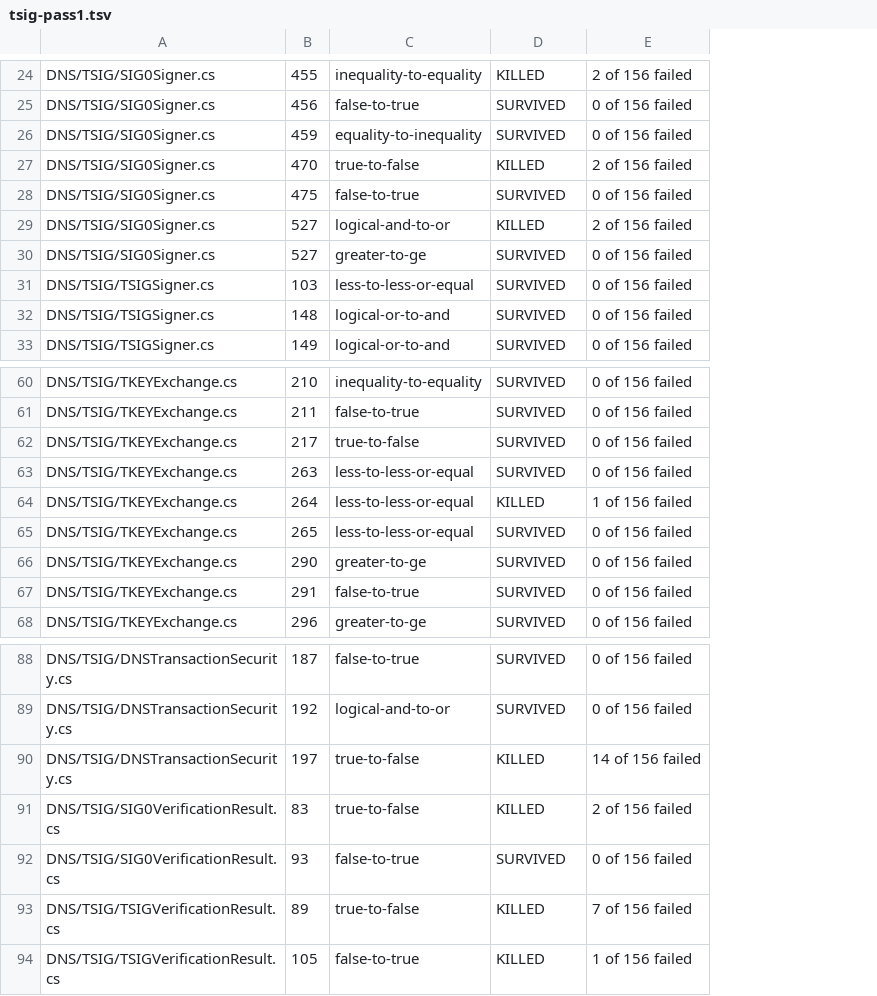
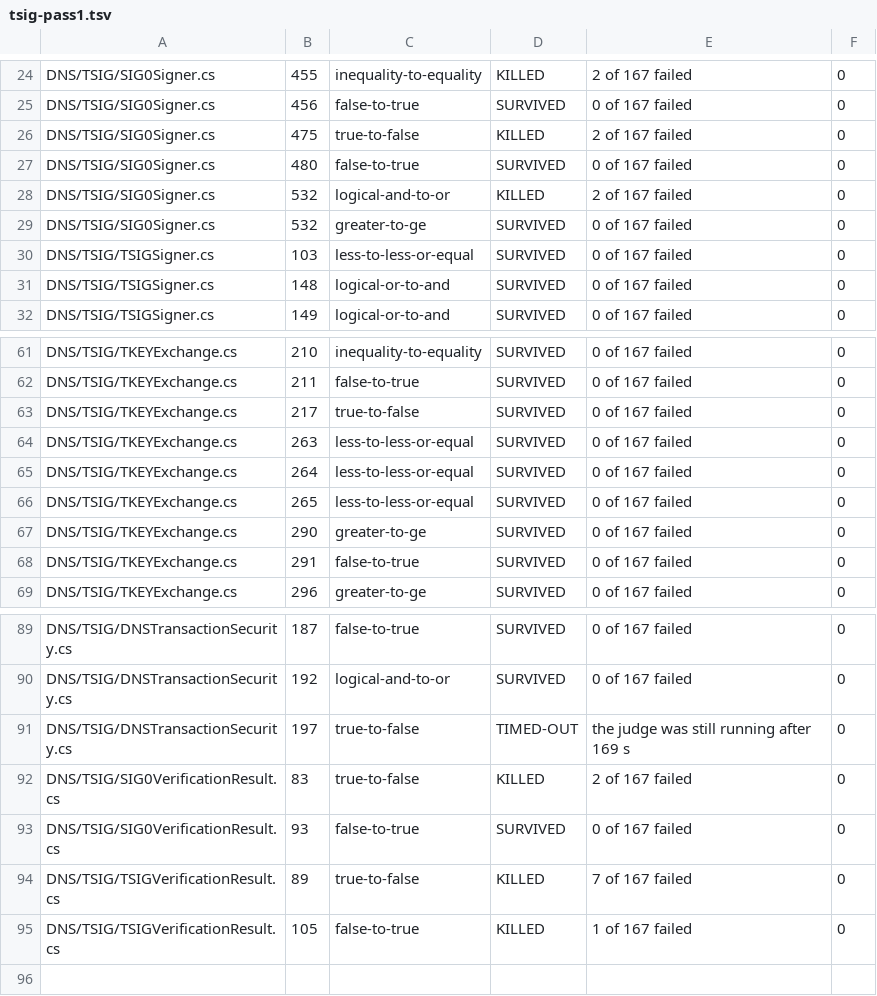
Before and after one commit to Vanaheimr/DNSConformanceTests, a TSV file: build/mutation/results/tsig-pass1.tsv, drawn as a sheet; only a part is shown, gaps mark what is left out; removed rows and columns are numbered as before the commit, all else as after; the diff covers the shown part only; the diff names each change by its address in the sheet, - before the commit and + after, or states it on an @@ line.

```diff
--- a/build/mutation/results/tsig-pass1.tsv
+++ b/build/mutation/results/tsig-pass1.tsv
-column E, rows 24-25: 2 of 156 failed | 0 of 156 failed; rows 27-33: 2 of 156 failed | 0 of 156 failed | 2 of 156 failed | 0 of 156 failed | 0 of 156 failed | 0 of 156 failed | 0 of 156 failed; rows 60-68: 0 of 156 failed | 0 of 156 failed | 0 of 156 failed | 0 of 156 failed | 1 of 156 failed | 0 of 156 failed | 0 of 156 failed | 0 of 156 failed | 0 of 156 failed; rows 88-94: 0 of 156 failed | 0 of 156 failed | 14 of 156 failed | 2 of 156 failed | 0 of 156 failed | 7 of 156 failed | 1 of 156 failed
+column E, rows 24-32: 2 of 167 failed | 0 of 167 failed | 2 of 167 failed | 0 of 167 failed | 2 of 167 failed | 0 of 167 failed | 0 of 167 failed | 0 of 167 failed | 0 of 167 failed; rows 61-69: all 0 of 167 failed; rows 89-95: 0 of 167 failed | 0 of 167 failed | the judge was still running after 169 s | 2 of 167 failed | 0 of 167 failed | 7 of 167 failed | 1 of 167 failed
+column F, rows 24-32: all 0; rows 61-69: all 0; rows 89-95: all 0
-row 26: DNS/TSIG/SIG0Signer.cs | 459 | equality-to-inequality | SURVIVED | 0 of 156 failed
-B26: 470
+B26: 475
-B27: 475
+B27: 480
-B28:B29: 527
+B28:B29: 532
-D65: KILLED
+D65: SURVIVED
-D91: KILLED
+D91: TIMED-OUT
```
Also changed, not shown: 2 added rows and 15 edited cells elsewhere in this file, build/mutation/results/tsig-classified.tsv, build/mutation/results/tsig-closed.tsv, 11 other files.
